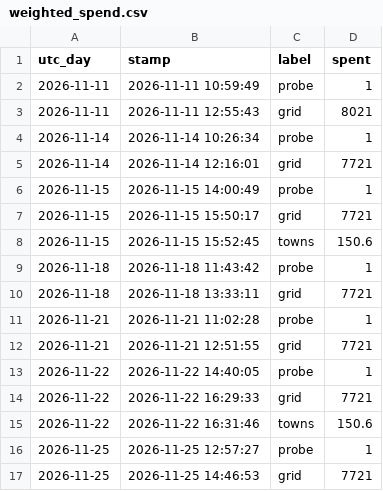
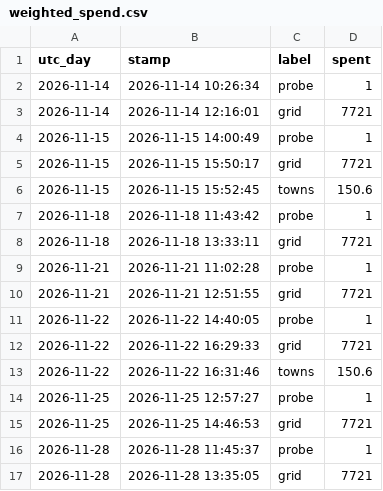
Before and after one commit to ben-ovenden/leaf-blast-epirice, a CSV file: blast_outputs/weighted_spend.csv, drawn as a sheet; removed rows and columns are numbered as before the commit, all else as after; the diff names each change by its address in the sheet, - before the commit and + after, or states it on an @@ line.

```diff
--- a/blast_outputs/weighted_spend.csv
+++ b/blast_outputs/weighted_spend.csv
-row 2: 2026-11-11 | 2026-11-11 10:59:49 | probe | 1
-row 3: 2026-11-11 | 2026-11-11 12:55:43 | grid | 8021
+row 16: 2026-11-28 | 2026-11-28 11:45:37 | probe | 1
+row 17: 2026-11-28 | 2026-11-28 13:35:05 | grid | 7721
```
Also changed, not shown: 1 other file.
